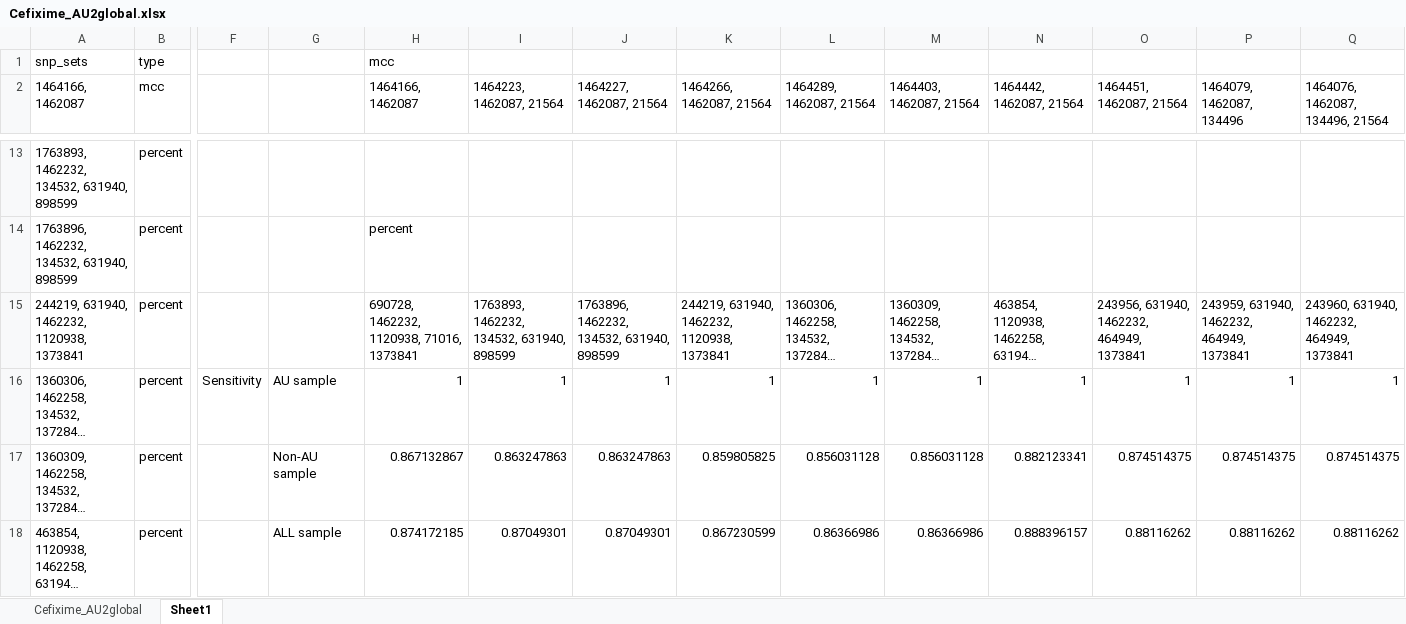
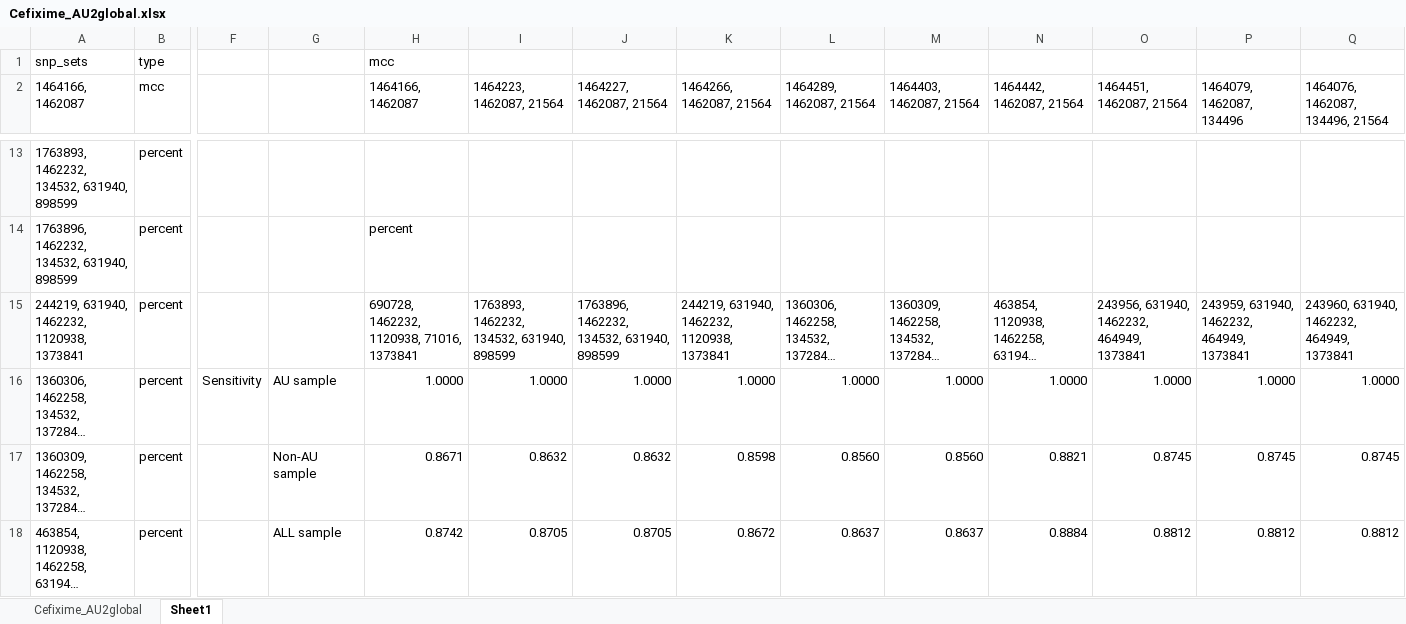
Before and after one commit to ludwigHoon/pw_gonorrhoeae, an Excel workbook: Result/Cefixime_AU2global.xlsx, sheet Sheet1, drawn as a sheet; only a part is shown, gaps mark what is left out; long unchanged cells end in …; values as stored, in another font and other column widths than the file's, no borders; the diff covers the shown part only; the diff names each change by its address in the sheet, - before the commit and + after, or states it on an @@ line.

```diff
--- a/Result/Cefixime_AU2global.xlsx (sheet Sheet1)
+++ b/Result/Cefixime_AU2global.xlsx (sheet Sheet1)
-H16 (1464166, 1462087): 1
+H16 (1464166, 1462087): 1.0000
-I16 (1464223, 1462087, 21564): 1
+I16 (1464223, 1462087, 21564): 1.0000
-J16 (1464227, 1462087, 21564): 1
+J16 (1464227, 1462087, 21564): 1.0000
-K16 (1464266, 1462087, 21564): 1
+K16 (1464266, 1462087, 21564): 1.0000
-L16 (1464289, 1462087, 21564): 1
+L16 (1464289, 1462087, 21564): 1.0000
-M16 (1464403, 1462087, 21564): 1
+M16 (1464403, 1462087, 21564): 1.0000
-N16 (1464442, 1462087, 21564): 1
+N16 (1464442, 1462087, 21564): 1.0000
-O16 (1464451, 1462087, 21564): 1
+O16 (1464451, 1462087, 21564): 1.0000
-P16 (1464079, 1462087, 134496): 1
+P16 (1464079, 1462087, 134496): 1.0000
-Q16 (1464076, 1462087, 134496, 21564): 1
+Q16 (1464076, 1462087, 134496, 21564): 1.0000
-H17 (1464166, 1462087): 0.867132867
+H17 (1464166, 1462087): 0.8671
-I17 (1464223, 1462087, 21564): 0.863247863
+I17 (1464223, 1462087, 21564): 0.8632
-J17 (1464227, 1462087, 21564): 0.863247863
+J17 (1464227, 1462087, 21564): 0.8632
-K17 (1464266, 1462087, 21564): 0.859805825
+K17 (1464266, 1462087, 21564): 0.8598
-L17 (1464289, 1462087, 21564): 0.856031128
+L17 (1464289, 1462087, 21564): 0.8560
-M17 (1464403, 1462087, 21564): 0.856031128
+M17 (1464403, 1462087, 21564): 0.8560
-N17 (1464442, 1462087, 21564): 0.882123341
+N17 (1464442, 1462087, 21564): 0.8821
-O17 (1464451, 1462087, 21564): 0.874514375
+O17 (1464451, 1462087, 21564): 0.8745
-P17 (1464079, 1462087, 134496): 0.874514375
+P17 (1464079, 1462087, 134496): 0.8745
-Q17 (1464076, 1462087, 134496, 21564): 0.874514375
+Q17 (1464076, 1462087, 134496, 21564): 0.8745
-H18 (1464166, 1462087): 0.874172185
+H18 (1464166, 1462087): 0.8742
-I18 (1464223, 1462087, 21564): 0.87049301
+I18 (1464223, 1462087, 21564): 0.8705
-J18 (1464227, 1462087, 21564): 0.87049301
+J18 (1464227, 1462087, 21564): 0.8705
-K18 (1464266, 1462087, 21564): 0.867230599
+K18 (1464266, 1462087, 21564): 0.8672
-L18 (1464289, 1462087, 21564): 0.86366986
+L18 (1464289, 1462087, 21564): 0.8637
-M18 (1464403, 1462087, 21564): 0.86366986
+M18 (1464403, 1462087, 21564): 0.8637
-N18 (1464442, 1462087, 21564): 0.888396157
+N18 (1464442, 1462087, 21564): 0.8884
-O18 (1464451, 1462087, 21564): 0.88116262
+O18 (1464451, 1462087, 21564): 0.8812
-P18 (1464079, 1462087, 134496): 0.88116262
+P18 (1464079, 1462087, 134496): 0.8812
-Q18 (1464076, 1462087, 134496, 21564): 0.88116262
+Q18 (1464076, 1462087, 134496, 21564): 0.8812
```
Also changed, not shown: 90 edited cells elsewhere in this sheet, 14 other files.
